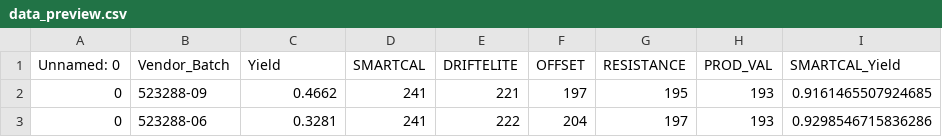
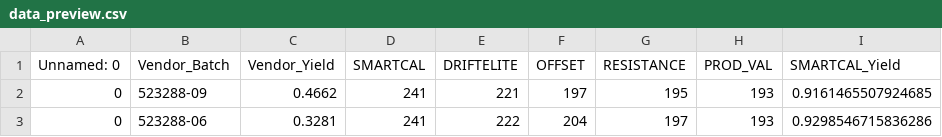
Before and after one commit to niro-vanti/ferrari-demo, a CSV file: assets/Data/yield/data_preview.csv, drawn as a sheet; only a part is shown; the diff names each change by its address in the sheet, - before the commit and + after, or states it on an @@ line.

Commit message:
col name

```diff
--- a/assets/Data/yield/data_preview.csv
+++ b/assets/Data/yield/data_preview.csv
-C1: Yield
+C1: Vendor_Yield
```
